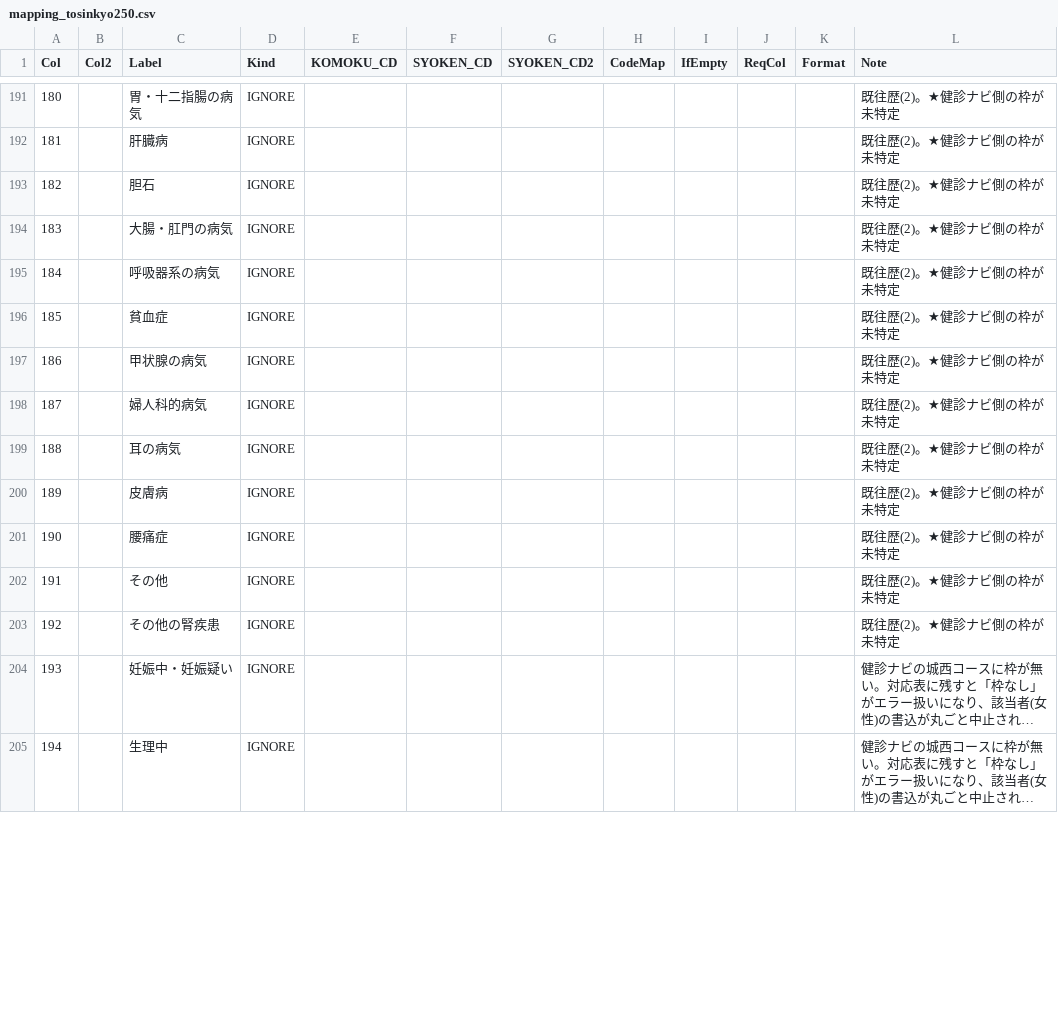
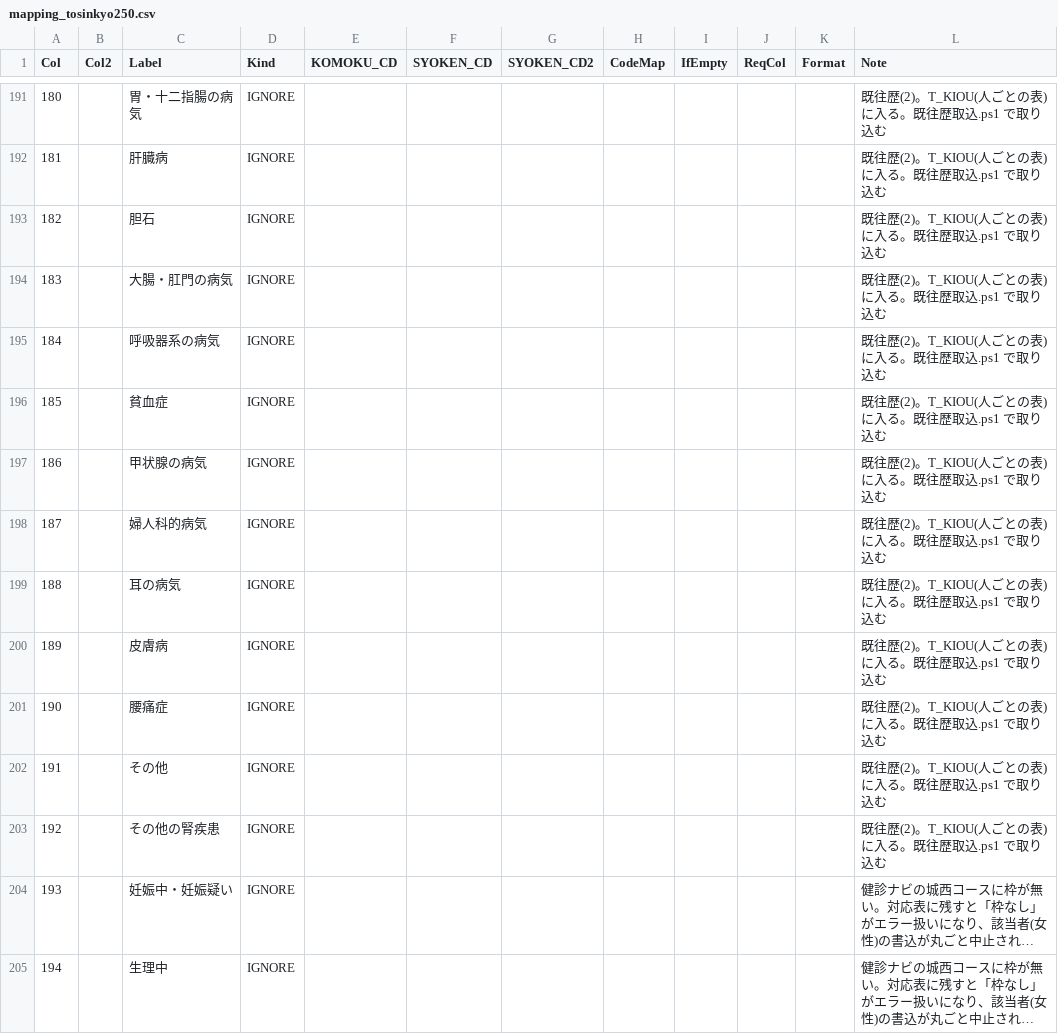
Before and after one commit to k09031473370/medcheck, a CSV file: kenshin-navi-tool/form/mapping_tosinkyo250.csv, drawn as a sheet; only a part is shown, gaps mark what is left out; long unchanged cells end in …; the diff covers the shown part only; the diff names each change by its address in the sheet, - before the commit and + after, or states it on an @@ line.

```diff
--- a/kenshin-navi-tool/form/mapping_tosinkyo250.csv
+++ b/kenshin-navi-tool/form/mapping_tosinkyo250.csv
-L191:L203 (Note): 既往歴(2)。★健診ナビ側の枠が未特定
+L191:L203 (Note): 既往歴(2)。T_KIOU(人ごとの表)に入る。既往歴取込.ps1 で取り込む
```
Also changed, not shown: 40 edited cells elsewhere in this file, 2 other files.
